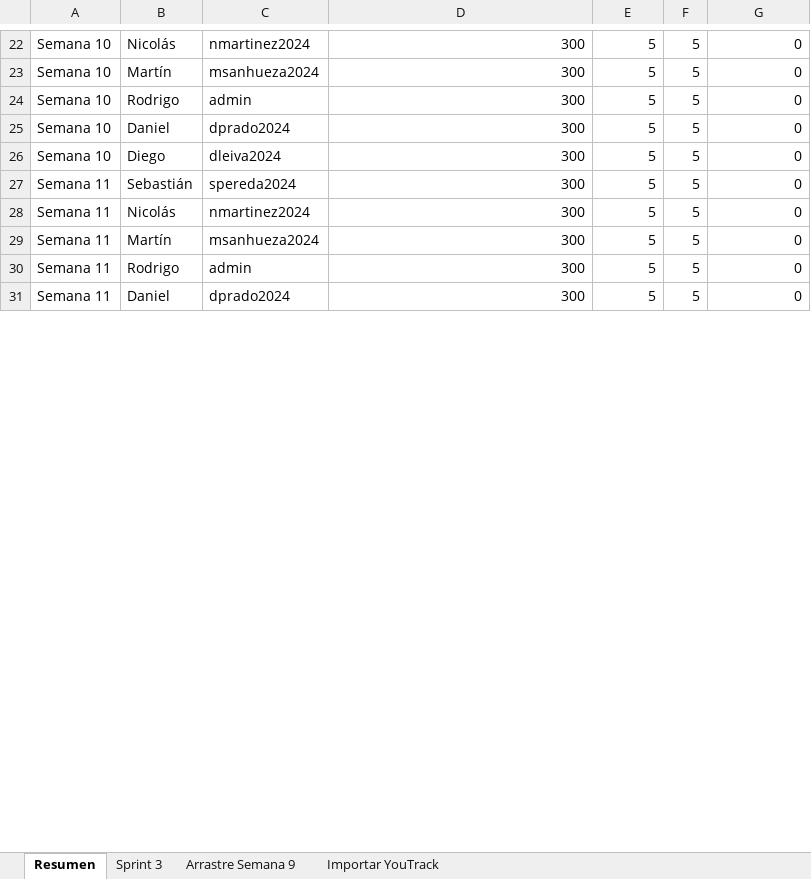
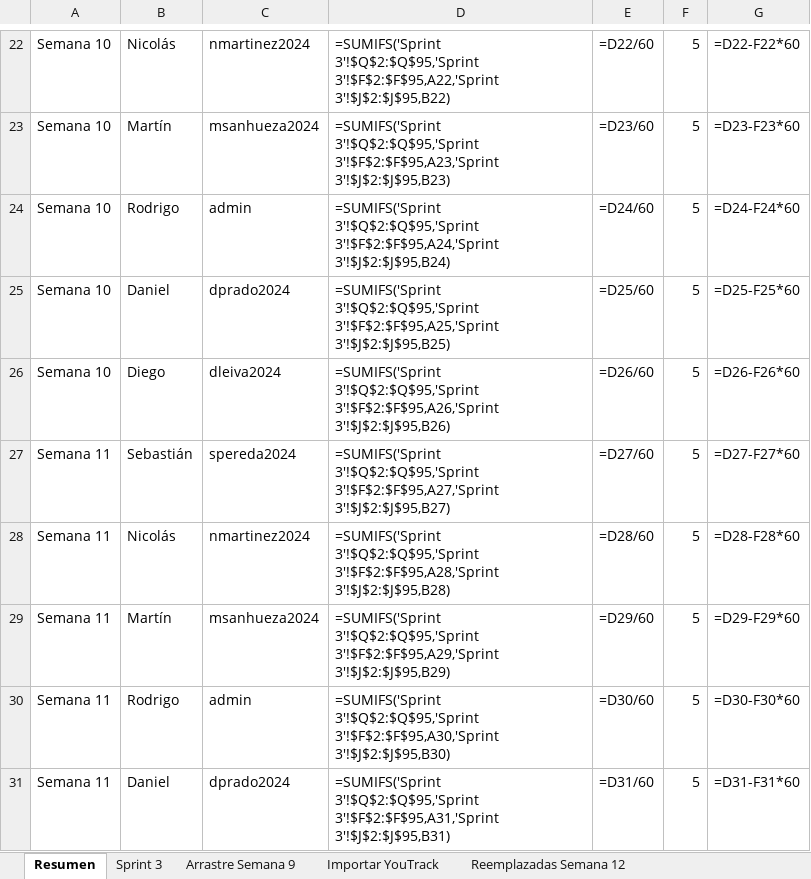
Before and after one commit to rpedrazav/TallerIntegracion3, an Excel workbook: tareas/plan_sprint3.xlsx, sheet Resumen, drawn as a sheet; only a part is shown, gaps mark what is left out; values as stored, in another font and other column widths than the file's, no borders; formulas without a stored value are shown as written; the diff covers the shown part only; the diff names each change by its address in the sheet, - before the commit and + after, or states it on an @@ line.

```diff
--- a/tareas/plan_sprint3.xlsx (sheet Resumen)
+++ b/tareas/plan_sprint3.xlsx (sheet Resumen)
+sheet tab: Reemplazadas Semana 12
-D22: 300
+D22: =SUMIFS('Sprint 3'!$Q$2:$Q$95,'Sprint 3'!$F$2:$F$95,A22,'Sprint 3'!$J$2:$J$95,B22)
-E22: 5
+E22: =D22/60
-G22: 0
+G22: =D22-F22*60
-D23: 300
+D23: =SUMIFS('Sprint 3'!$Q$2:$Q$95,'Sprint 3'!$F$2:$F$95,A23,'Sprint 3'!$J$2:$J$95,B23)
-E23: 5
+E23: =D23/60
-G23: 0
+G23: =D23-F23*60
-D24: 300
+D24: =SUMIFS('Sprint 3'!$Q$2:$Q$95,'Sprint 3'!$F$2:$F$95,A24,'Sprint 3'!$J$2:$J$95,B24)
-E24: 5
+E24: =D24/60
-G24: 0
+G24: =D24-F24*60
-D25: 300
+D25: =SUMIFS('Sprint 3'!$Q$2:$Q$95,'Sprint 3'!$F$2:$F$95,A25,'Sprint 3'!$J$2:$J$95,B25)
-E25: 5
+E25: =D25/60
-G25: 0
+G25: =D25-F25*60
-D26: 300
+D26: =SUMIFS('Sprint 3'!$Q$2:$Q$95,'Sprint 3'!$F$2:$F$95,A26,'Sprint 3'!$J$2:$J$95,B26)
-E26: 5
+E26: =D26/60
-G26: 0
+G26: =D26-F26*60
-D27: 300
+D27: =SUMIFS('Sprint 3'!$Q$2:$Q$95,'Sprint 3'!$F$2:$F$95,A27,'Sprint 3'!$J$2:$J$95,B27)
-E27: 5
+E27: =D27/60
-G27: 0
+G27: =D27-F27*60
-D28: 300
+D28: =SUMIFS('Sprint 3'!$Q$2:$Q$95,'Sprint 3'!$F$2:$F$95,A28,'Sprint 3'!$J$2:$J$95,B28)
-E28: 5
+E28: =D28/60
-G28: 0
+G28: =D28-F28*60
-D29: 300
+D29: =SUMIFS('Sprint 3'!$Q$2:$Q$95,'Sprint 3'!$F$2:$F$95,A29,'Sprint 3'!$J$2:$J$95,B29)
-E29: 5
+E29: =D29/60
-G29: 0
+G29: =D29-F29*60
-D30: 300
+D30: =SUMIFS('Sprint 3'!$Q$2:$Q$95,'Sprint 3'!$F$2:$F$95,A30,'Sprint 3'!$J$2:$J$95,B30)
-E30: 5
+E30: =D30/60
-G30: 0
+G30: =D30-F30*60
-D31: 300
+D31: =SUMIFS('Sprint 3'!$Q$2:$Q$95,'Sprint 3'!$F$2:$F$95,A31,'Sprint 3'!$J$2:$J$95,B31)
-E31: 5
+E31: =D31/60
-G31: 0
+G31: =D31-F31*60
```
Also changed, not shown: 59 edited cells elsewhere in this sheet, sheet Sprint 3, sheet Importar YouTrack, charts or pictures, 2 other files.
